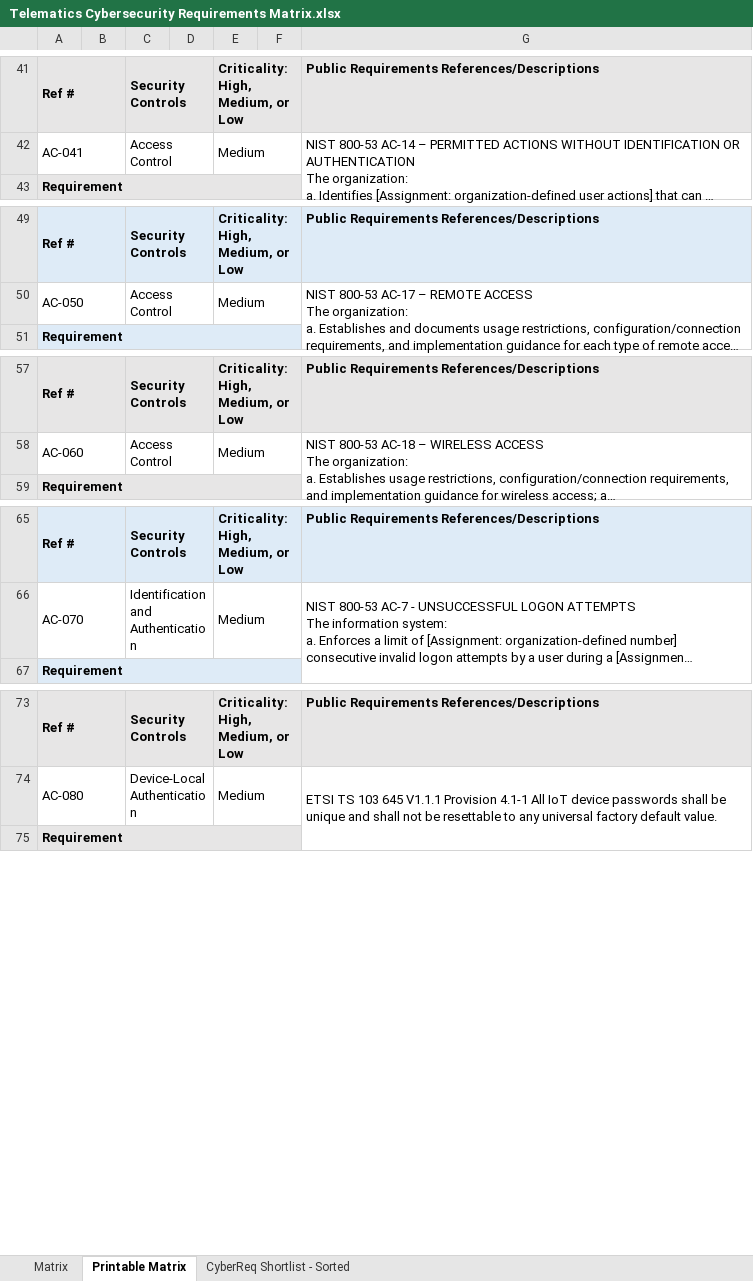
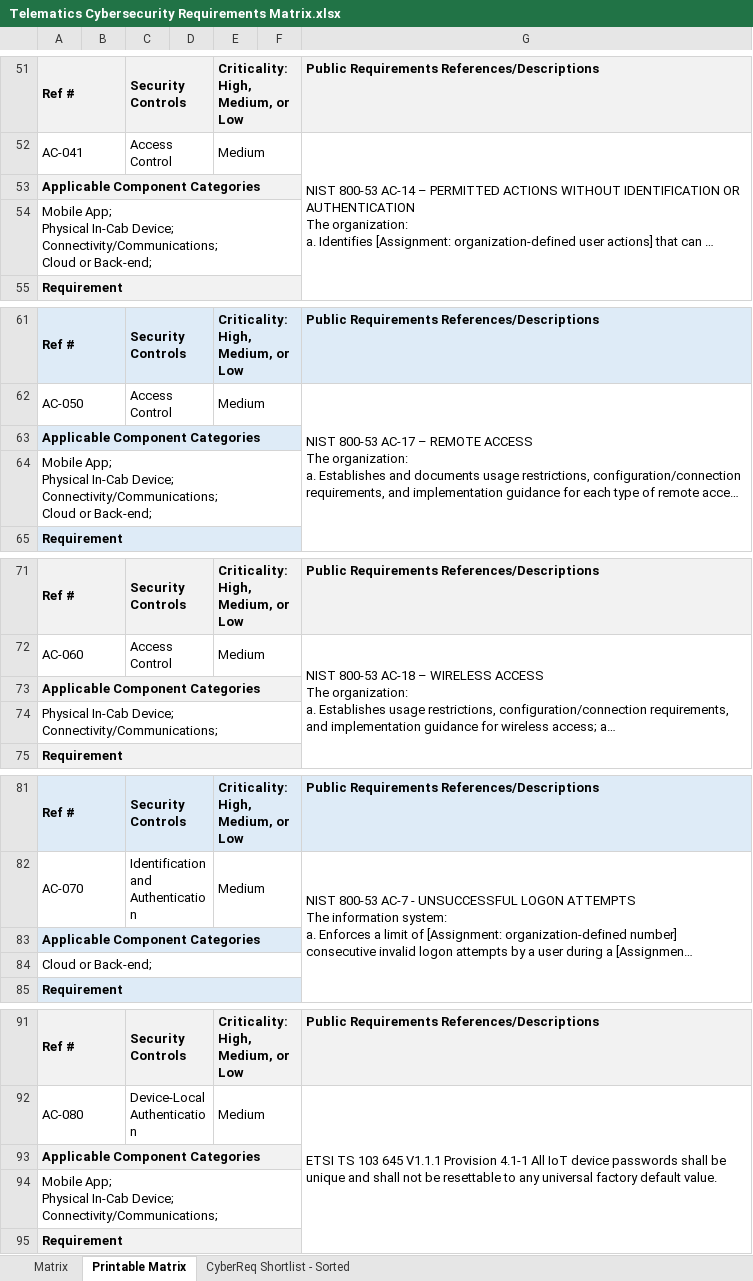
Before and after one commit to nmfta-repo/nmfta-telematics_security_requirements, an Excel workbook: Telematics Cybersecurity Requirements Matrix.xlsx, sheet Printable Matrix, drawn as a sheet; only a part is shown, gaps mark what is left out; long unchanged cells end in …; values as stored, in another font and other column widths than the file's, no borders; ↵ is a line break in a cell; the diff covers the shown part only; the diff names each change by its address in the sheet, - before the commit and + after, or states it on an @@ line.

Commit message:
add component categories to the printable matrix

```diff
--- a/Telematics Cybersecurity Requirements Matrix.xlsx (sheet Printable Matrix)
+++ b/Telematics Cybersecurity Requirements Matrix.xlsx (sheet Printable Matrix)
+row 53: Applicable Component Categories
+row 54: Mobile App; ↵ Physical In-Cab Device; ↵ Connectivity/Communications; ↵ Cloud or Back-end;
+row 63: Applicable Component Categories
+row 64: Mobile App; ↵ Physical In-Cab Device; ↵ Connectivity/Communications; ↵ Cloud or Back-end;
+row 73: Applicable Component Categories
+row 74: Physical In-Cab Device; ↵ Connectivity/Communications;
+row 83: Applicable Component Categories
+row 84: Cloud or Back-end;
+row 93: Applicable Component Categories
+row 94: Mobile App; ↵ Physical In-Cab Device; ↵ Connectivity/Communications;
```
Also changed, not shown: 117 added rows, 1 removed row and 4 edited cells elsewhere in this sheet, sheet CyberReq Shortlist - Sorted, sheet Matrix, formulas that keep their value, hidden cells.
